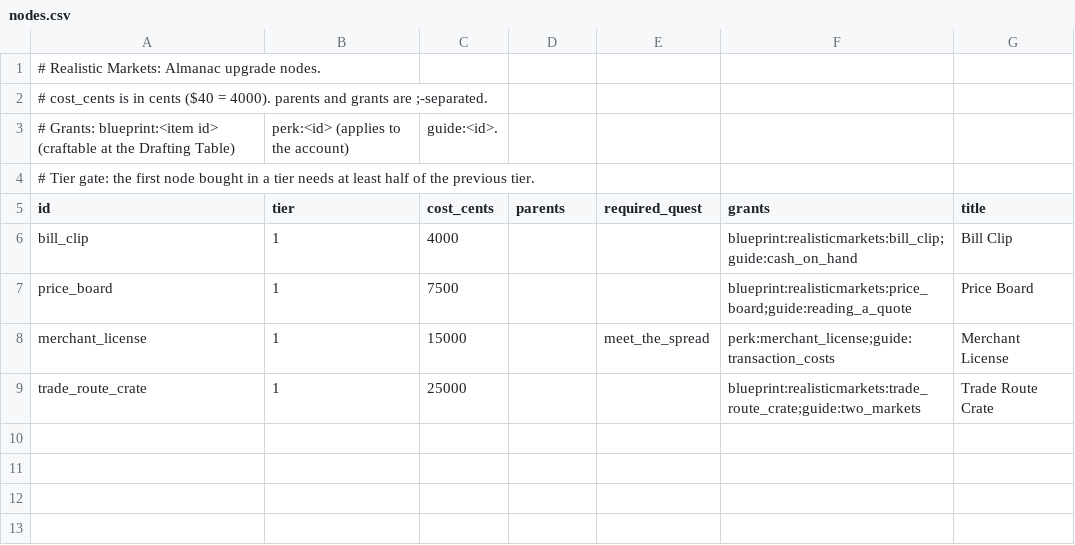
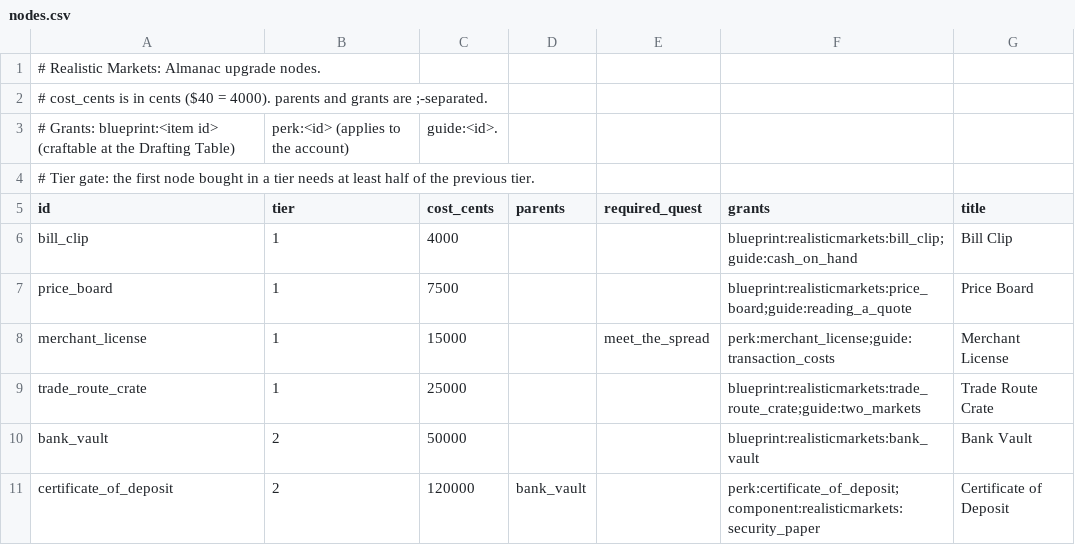
Before and after one commit to James-J-Barry/MineMarket, a CSV file: exchange-core/src/main/resources/realisticmarkets/almanac/nodes.csv, drawn as a sheet; the diff names each change by its address in the sheet, - before the commit and + after, or states it on an @@ line.

```diff
--- a/exchange-core/src/main/resources/realisticmarkets/almanac/nodes.csv
+++ b/exchange-core/src/main/resources/realisticmarkets/almanac/nodes.csv
+row 10: bank_vault | 2 | 50000 |  |  | blueprint:realisticmarkets:bank_vault | Bank Vault
+row 11: certificate_of_deposit | 2 | 120000 | bank_vault |  | perk:certificate_of_deposit;component:realisticmarkets:security_paper | Certificate of Deposit
```
Also changed, not shown: exchange-core/src/main/resources/realisticmarkets/blueprints.csv, exchange-core/src/main/resources/realisticmarkets/dealer_catalog.csv, 47 other files.
